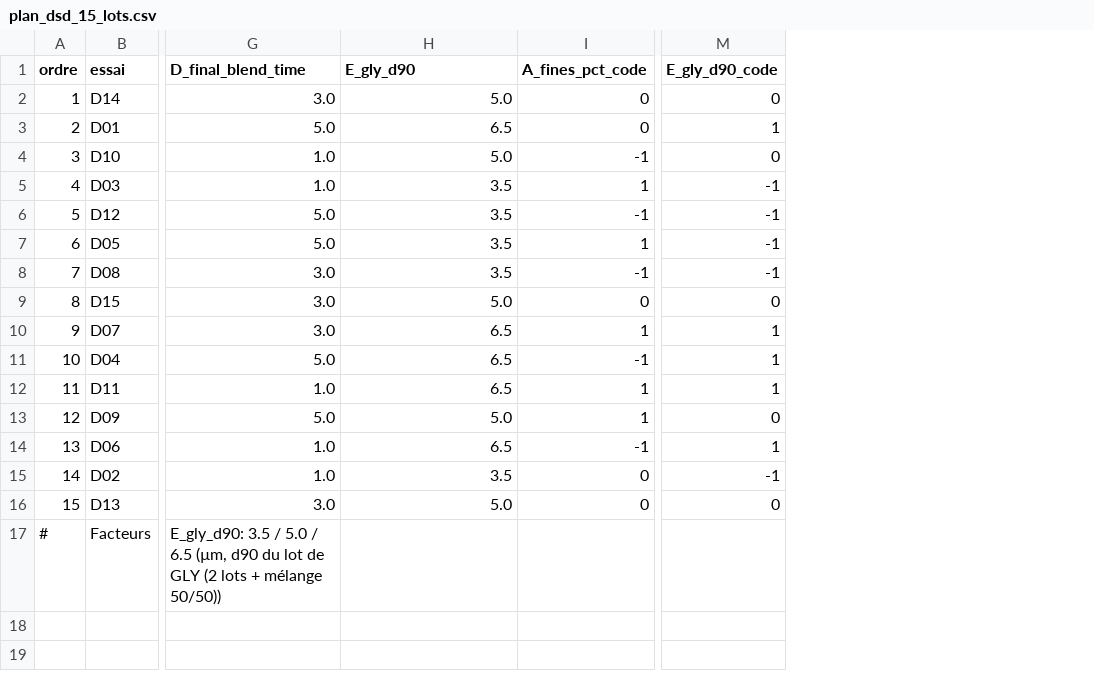
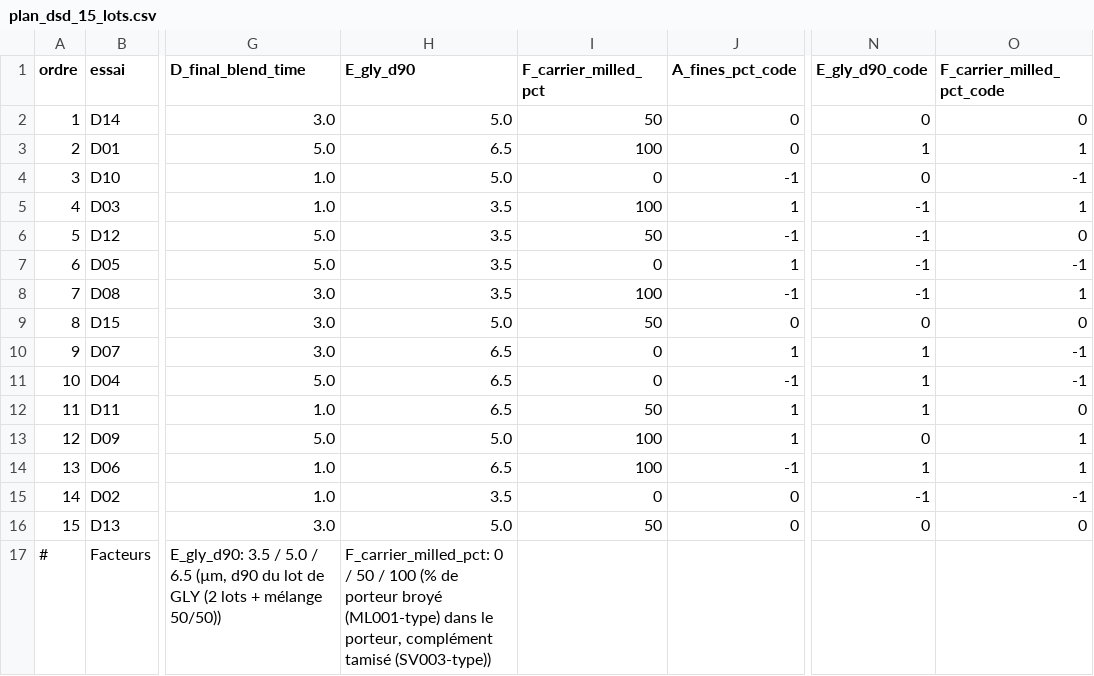
Before and after one commit to omaghraoui21/palettoFlyer, a CSV file: projet-fable-ultibro/outputs/plan_dsd_15_lots.csv, drawn as a sheet; only a part is shown, gaps mark what is left out; the diff names each change by its address in the sheet, - before the commit and + after, or states it on an @@ line.

```diff
--- a/projet-fable-ultibro/outputs/plan_dsd_15_lots.csv
+++ b/projet-fable-ultibro/outputs/plan_dsd_15_lots.csv
+column I (F_carrier_milled_pct), rows 2-16: 50 | 100 | 0 | 100 | 50 | 0 | 100 | 50 | 0 | 0 | 50 | 100 | 100 | 0 | 50
+column O (F_carrier_milled_pct_code), rows 2-16: 0 | 1 | -1 | 1 | 0 | -1 | 1 | 0 | -1 | -1 | 0 | 1 | 1 | -1 | 0
-H17 (E_gly_d90): (empty)
+H17 (E_gly_d90): F_carrier_milled_pct: 0 / 50 / 100 (% de porteur broyé (ML001-type) dans le porteur, complément tamisé (SV003-type))
```
Also changed, not shown: 6 other files.
